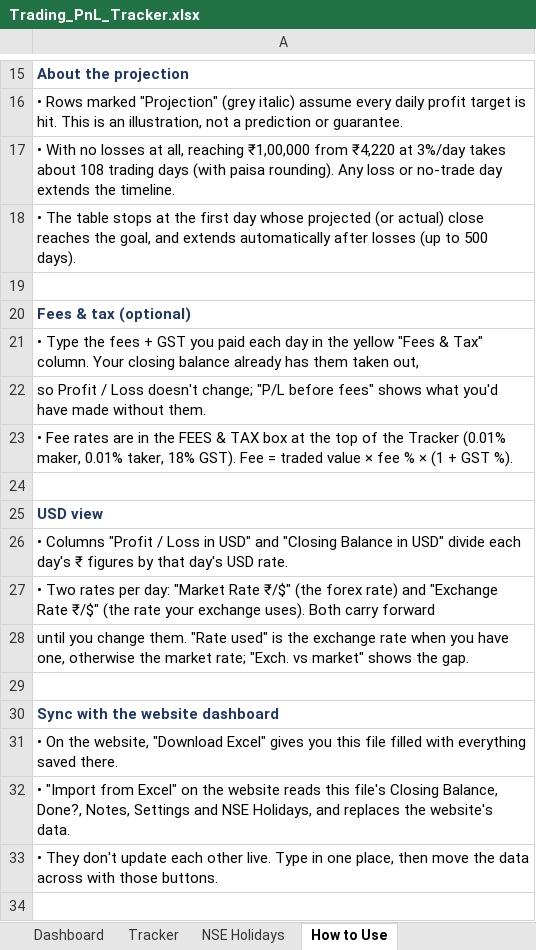
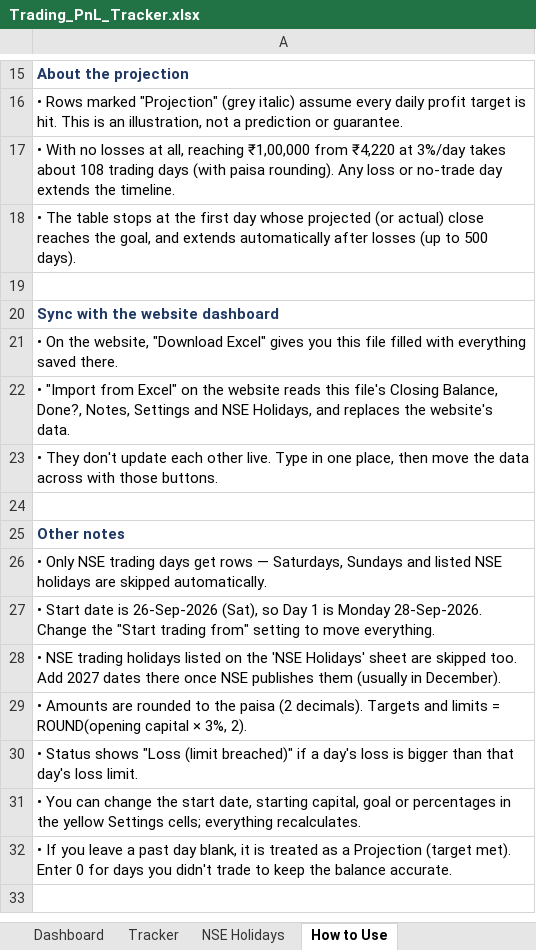
Before and after one commit to Shreyansh190902/2302030430083, an Excel workbook: Trading_PnL_Tracker.xlsx, sheet How to Use, drawn as a sheet; only a part is shown, gaps mark what is left out; the shorter side is filled out with more unchanged rows; values as stored, in another font and other column widths than the file's, no borders; the diff names each change by its address in the sheet, - before the commit and + after, or states it on an @@ line.

```diff
--- a/Trading_PnL_Tracker.xlsx (sheet How to Use)
+++ b/Trading_PnL_Tracker.xlsx (sheet How to Use)
-row 20: Fees & tax (optional)
-row 21: • Type the fees + GST you paid each day in the yellow "Fees & Tax" column. Your closing balance already has them taken out,
-row 22: so Profit / Loss doesn't change; "P/L before fees" shows what you'd have made without them.
-row 23: • Fee rates are in the FEES & TAX box at the top of the Tracker (0.01% maker, 0.01% taker, 18% GST). Fee = traded value × fee % × (1 + GST %).
-row 24: (empty)
-row 25: USD view
-row 26: • Columns "Profit / Loss in USD" and "Closing Balance in USD" divide each day's ₹ figures by that day's USD rate.
-row 27: • Two rates per day: "Market Rate ₹/$" (the forex rate) and "Exchange Rate ₹/$" (the rate your exchange uses). Both carry forward
-row 28: until you change them. "Rate used" is the exchange rate when you have one, otherwise the market rate; "Exch. vs market" shows the gap.
-row 29: (empty)
```
Also changed, not shown: sheet Tracker, sheet Dashboard, formulas that keep their value, hidden cells, charts or pictures, docs/Trading_PnL_Tracker.xlsx, 6 other files.
